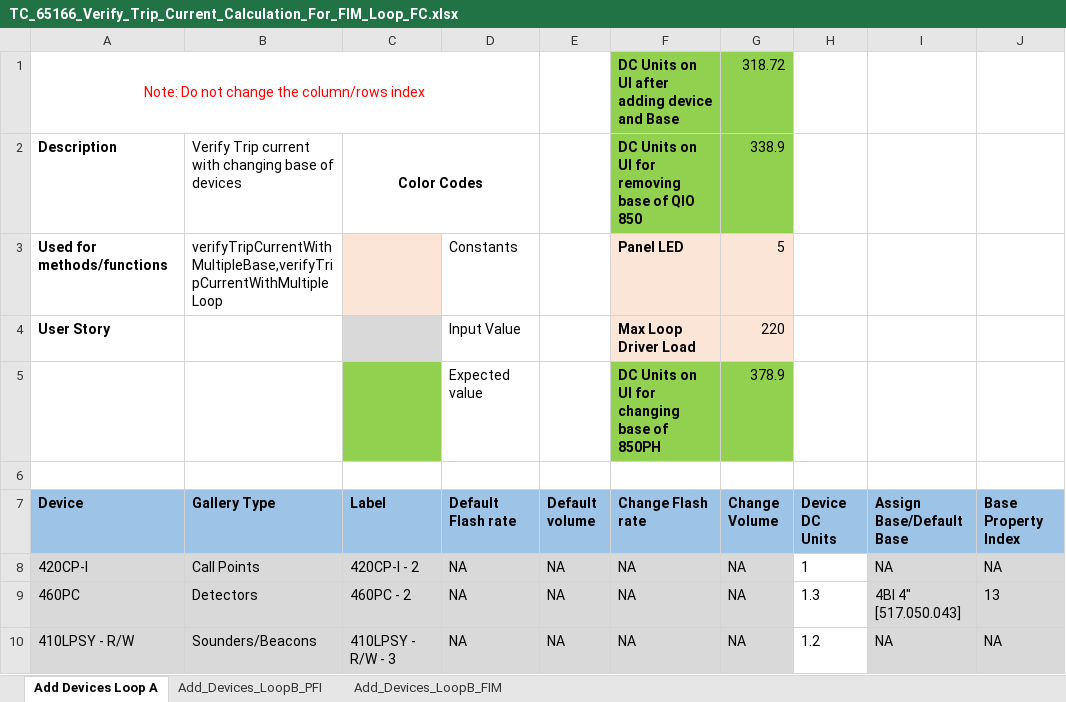
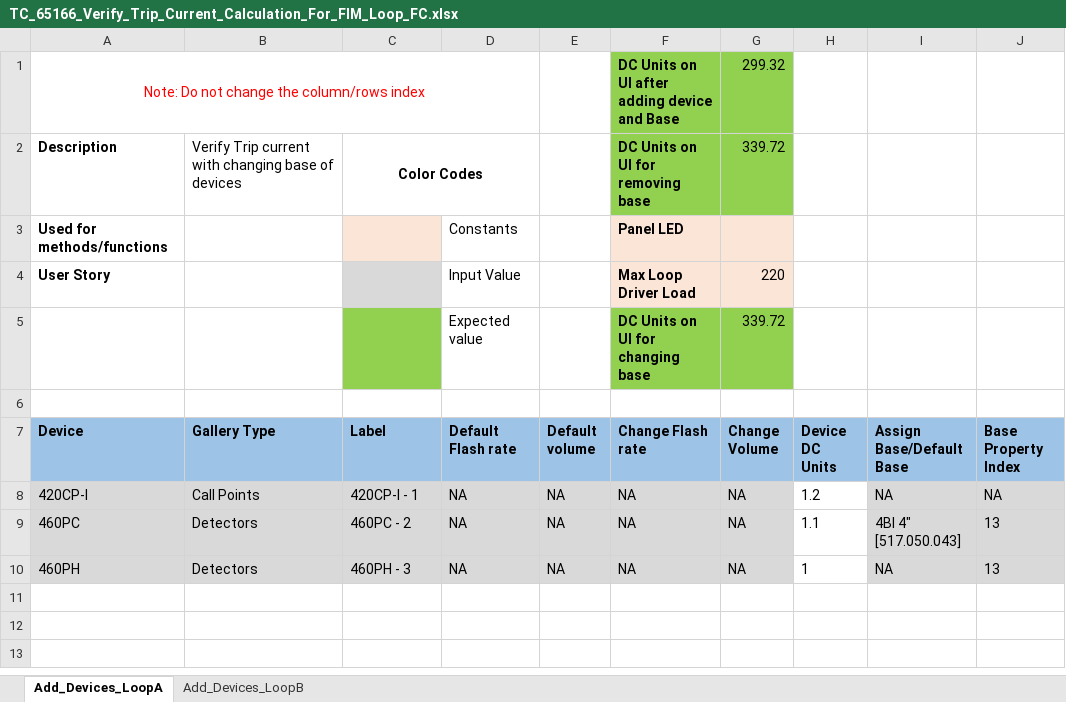
Before and after one commit to rohanpaw/DesktopInt, an Excel workbook: Test Data/TC_65166_Verify_Trip_Current_Calculation_For_FIM_Loop_FC.xlsx, sheet Add_Devices_LoopA, drawn as a sheet; values as stored, in another font and other column widths than the file's, no borders; the diff names each change by its address in the sheet, - before the commit and + after, or states it on an @@ line.

```diff
--- a/Test Data/TC_65166_Verify_Trip_Current_Calculation_For_FIM_Loop_FC.xlsx (sheet Add_Devices_LoopA)
+++ b/Test Data/TC_65166_Verify_Trip_Current_Calculation_For_FIM_Loop_FC.xlsx (sheet Add_Devices_LoopA)
-sheet tab: Add Devices Loop A
+sheet tab: Add_Devices_LoopA
-sheet tab: Add_Devices_LoopB_FIM
+sheet tab: Add_Devices_LoopB
-sheet tab: Add_Devices_LoopB_PFI
-G1 (Change Volume): 318.72
+G1 (Change Volume): 299.32
-F2 (Change Flash rate): DC Units on UI for removing base of QIO 850
+F2 (Change Flash rate): DC Units on UI for removing base
-G2 (Change Volume): 338.9
+G2 (Change Volume): 339.72
-B3 (Gallery Type): verifyTripCurrentWithMultipleBase,verifyTripCurrentWithMultipleLoop
+B3 (Gallery Type): (empty)
-G3 (Change Volume): 5
+G3 (Change Volume): (empty)
-F5 (Change Flash rate): DC Units on UI for changing base of 850PH
+F5 (Change Flash rate): DC Units on UI for changing base
-G5 (Change Volume): 378.9
+G5 (Change Volume): 339.72
-C8 (Label): 420CP-I - 2
+C8 (Label): 420CP-I - 1
-H8 (Device DC Units): 1
+H8 (Device DC Units): 1.2
-H9 (Device DC Units): 1.3
+H9 (Device DC Units): 1.1
-A10 (Device): 410LPSY - R/W
+A10 (Device): 460PH
-B10 (Gallery Type): Sounders/Beacons
+B10 (Gallery Type): Detectors
-C10 (Label): 410LPSY - R/W - 3
+C10 (Label): 460PH - 3
-H10 (Device DC Units): 1.2
+H10 (Device DC Units): 1
-J10 (Base Property Index): NA
+J10 (Base Property Index): 13
```
Also changed, not shown: sheet Add_Devices_LoopB, 20 other files.
